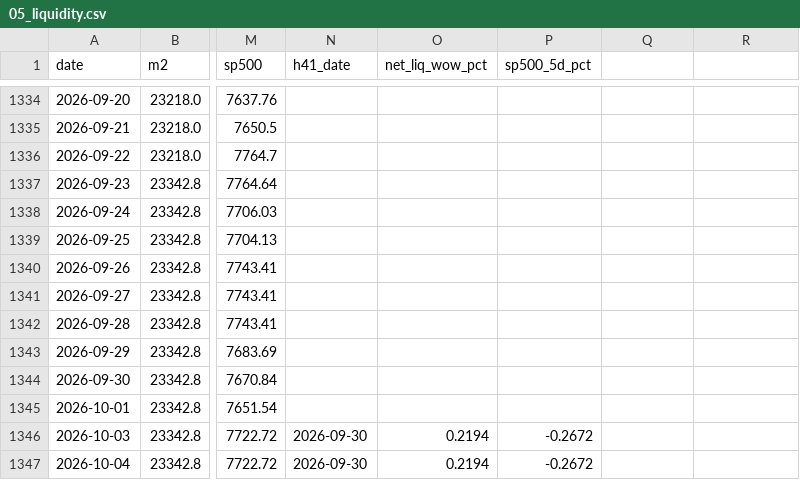
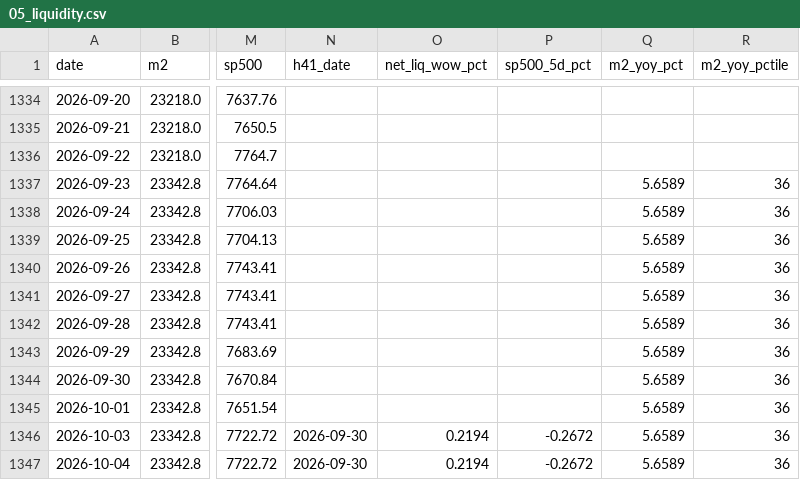
Before and after one commit to Koichi-Shigihara2/On-a-journey, a CSV file: docs/market-monitor/macro-pulse/data/05_liquidity.csv, drawn as a sheet; only a part is shown, gaps mark what is left out; the diff names each change by its address in the sheet, - before the commit and + after, or states it on an @@ line.

```diff
--- a/docs/market-monitor/macro-pulse/data/05_liquidity.csv
+++ b/docs/market-monitor/macro-pulse/data/05_liquidity.csv
-Q1: (empty)
+Q1: m2_yoy_pct
-R1: (empty)
+R1: m2_yoy_pctile
-Q1337:Q1347 (m2_yoy_pct): (empty)
+Q1337:Q1347 (m2_yoy_pct): 5.6589
-R1337:R1347 (m2_yoy_pctile): (empty)
+R1337:R1347 (m2_yoy_pctile): 36
```
Also changed, not shown: 2 other files.
